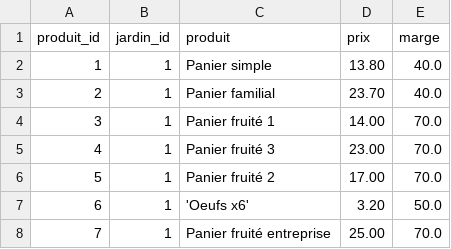
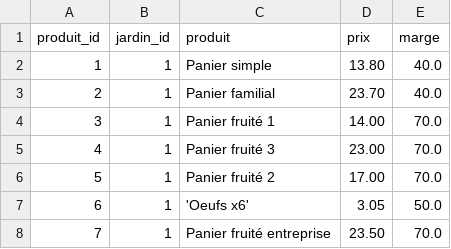
Before and after one commit to medina474/data-collection, a CSV file: jardins/data/produits.csv, drawn as a sheet.

```diff
--- a/jardins/data/produits.csv
+++ b/jardins/data/produits.csv
@@ -6,3 +6,3 @@ produit_id,jardin_id,produit,prix,marge
 5,1,Panier fruité 2,17.00,70.0
-6,1,'Oeufs x6',3.20,50.0
-7,1,Panier fruité entreprise,25.00,70.0
+6,1,'Oeufs x6',3.05,50.0
+7,1,Panier fruité entreprise,23.50,70.0
```
Also changed, not shown: 7 other files.
